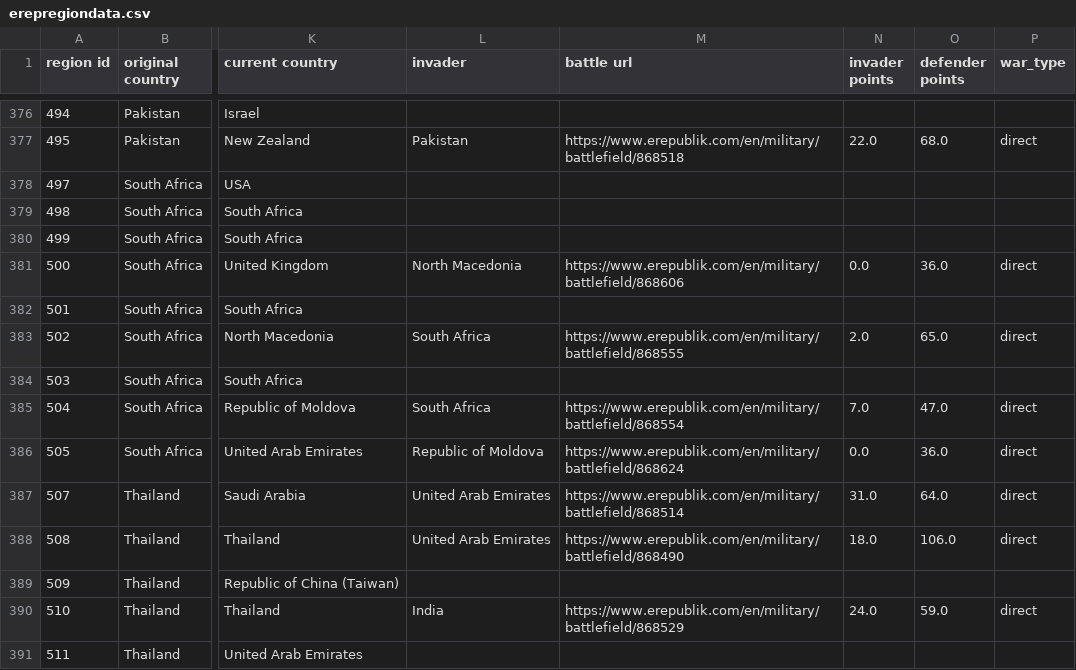
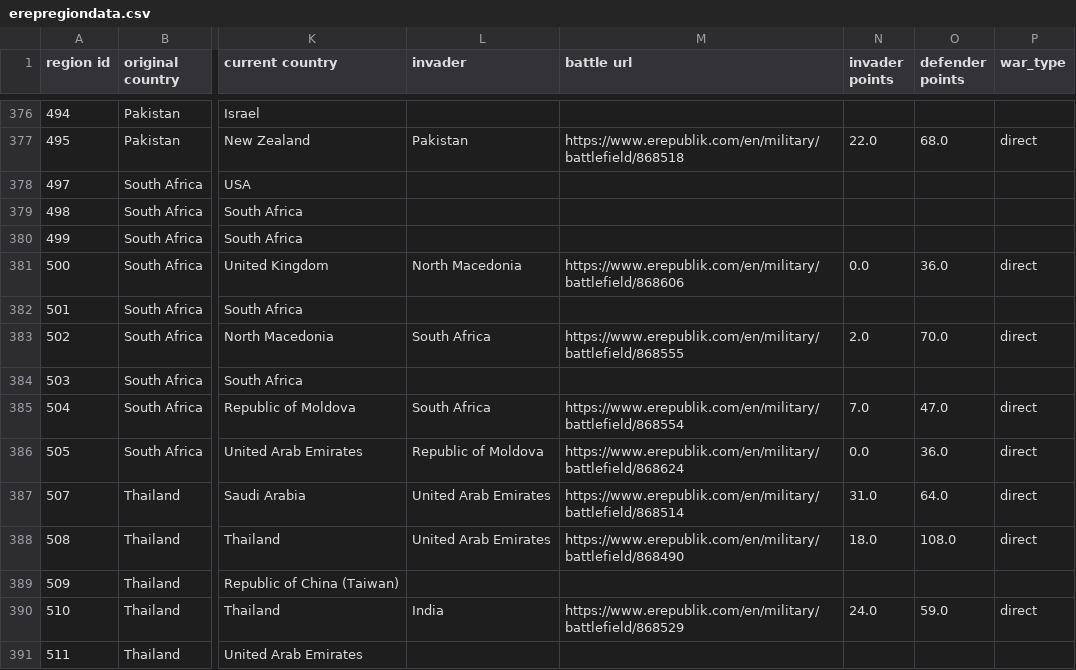
Before and after one commit to kf21boramenaval/emap, a CSV file: erepregiondata.csv, drawn as a sheet; only a part is shown, gaps mark what is left out; the diff covers the shown part only; the diff names each change by its address in the sheet, - before the commit and + after, or states it on an @@ line.

```diff
--- a/erepregiondata.csv
+++ b/erepregiondata.csv
-O383 (defender points): 65.0
+O383 (defender points): 70.0
-O388 (defender points): 106.0
+O388 (defender points): 108.0
```
Also changed, not shown: 67 edited cells elsewhere in this file, 2 other files.
